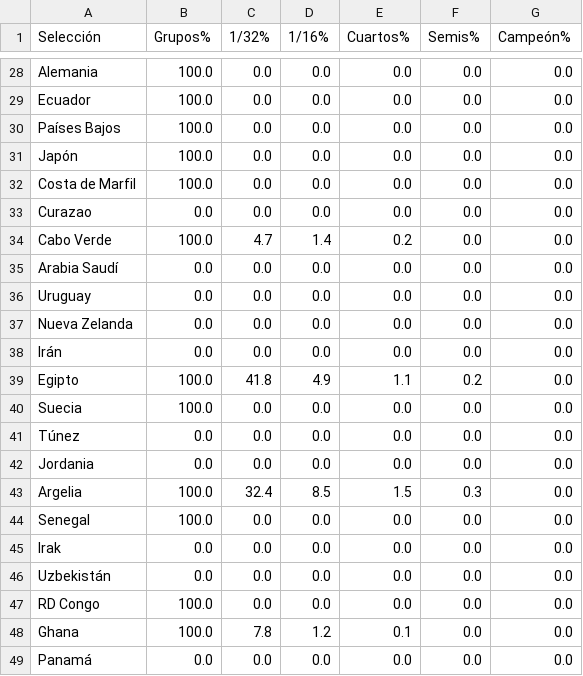
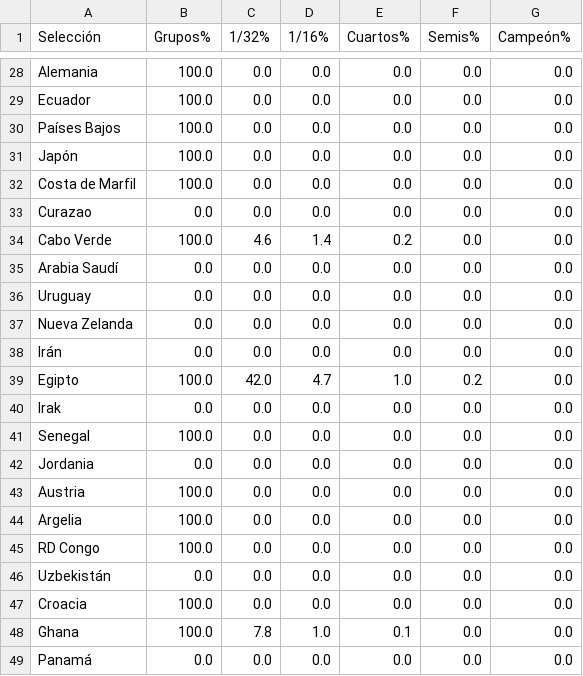
Before and after one commit to mikedataspain/mundial-elo, a CSV file: data.csv, drawn as a sheet; only a part is shown, gaps mark what is left out; the diff covers the shown part only.

```diff
--- a/data.csv
+++ b/data.csv
@@ -33,3 +33,3 @@ Costa de Marfil,100.0,0.0,0.0,0.0,0.0,0.0
 Curazao,0.0,0.0,0.0,0.0,0.0,0.0
-Cabo Verde,100.0,4.7,1.4,0.2,0.0,0.0
+Cabo Verde,100.0,4.6,1.4,0.2,0.0,0.0
 Arabia Saudí,0.0,0.0,0.0,0.0,0.0,0.0
@@ -38,12 +38,12 @@ Nueva Zelanda,0.0,0.0,0.0,0.0,0.0,0.0
 Irán,0.0,0.0,0.0,0.0,0.0,0.0
-Egipto,100.0,41.8,4.9,1.1,0.2,0.0
-Suecia,100.0,0.0,0.0,0.0,0.0,0.0
-Túnez,0.0,0.0,0.0,0.0,0.0,0.0
+Egipto,100.0,42.0,4.7,1.0,0.2,0.0
+Irak,0.0,0.0,0.0,0.0,0.0,0.0
+Senegal,100.0,0.0,0.0,0.0,0.0,0.0
 Jordania,0.0,0.0,0.0,0.0,0.0,0.0
-Argelia,100.0,32.4,8.5,1.5,0.3,0.0
-Senegal,100.0,0.0,0.0,0.0,0.0,0.0
-Irak,0.0,0.0,0.0,0.0,0.0,0.0
+Austria,100.0,0.0,0.0,0.0,0.0,0.0
+Argelia,100.0,0.0,0.0,0.0,0.0,0.0
+RD Congo,100.0,0.0,0.0,0.0,0.0,0.0
 Uzbekistán,0.0,0.0,0.0,0.0,0.0,0.0
-RD Congo,100.0,0.0,0.0,0.0,0.0,0.0
-Ghana,100.0,7.8,1.2,0.1,0.0,0.0
+Croacia,100.0,0.0,0.0,0.0,0.0,0.0
+Ghana,100.0,7.8,1.0,0.1,0.0,0.0
 Panamá,0.0,0.0,0.0,0.0,0.0,0.0
```
Also changed, not shown: 2 added rows, 4 removed rows, 2 moved rows and 50 edited cells elsewhere in this file, 1 other file.
